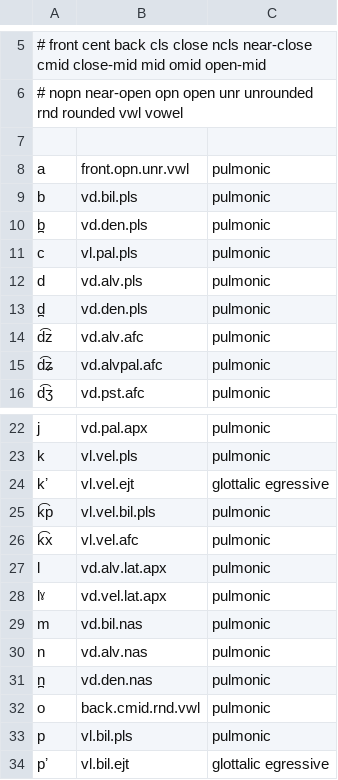
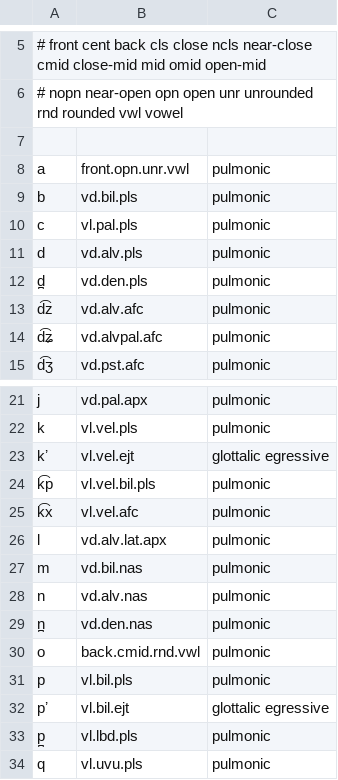
Before and after one commit to csiroqa/vec4ipa, a TSV file: src/names.tsv, drawn as a sheet; only a part is shown, gaps mark what is left out; the shorter side is filled out with more unchanged rows; the diff names each change by its address in the sheet, - before the commit and + after, or states it on an @@ line.

```diff
--- a/src/names.tsv
+++ b/src/names.tsv
-row 10: b̪ | vd.den.pls | pulmonic
-row 28: lˠ | vd.vel.lat.apx | pulmonic
```
Also changed, not shown: 15 other files.
